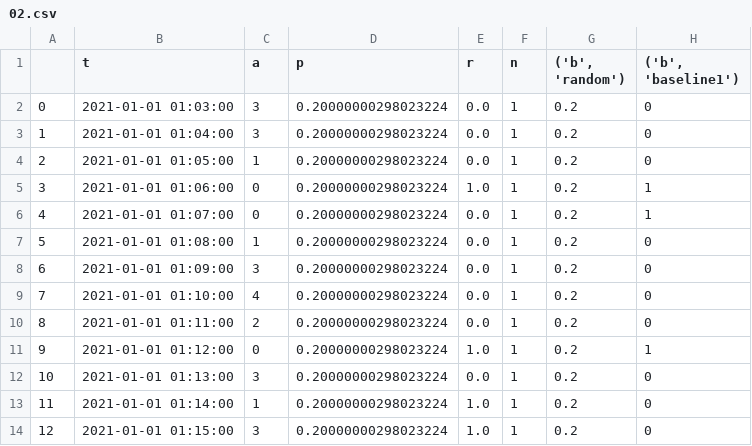
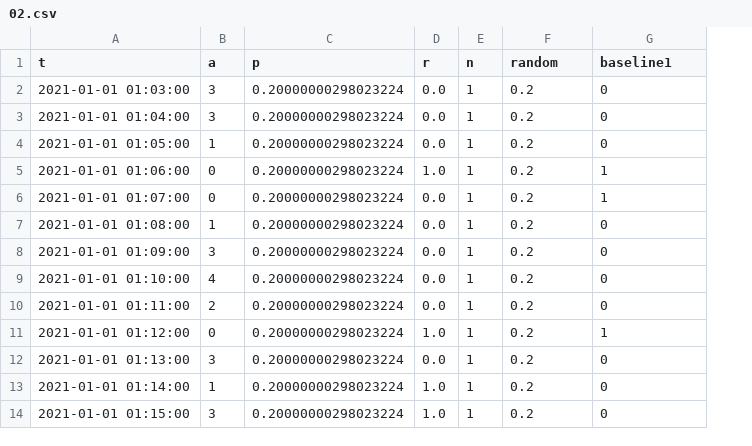
Before and after one commit to VowpalWabbit/data-science, a CSV file: from_mwt_ds/DataScience/test_data/cb/02.csv, drawn as a sheet; only a part is shown; removed rows and columns are numbered as before the commit, all else as after; the diff names each change by its address in the sheet, - before the commit and + after, or states it on an @@ line.

Commit message:
Clean up test data file

```diff
--- a/from_mwt_ds/DataScience/test_data/cb/02.csv
+++ b/from_mwt_ds/DataScience/test_data/cb/02.csv
-column A, rows 2-14: 0 | 1 | 2 | 3 | 4 | 5 | 6 | 7 | 8 | 9 | 10 | 11 | 12
-F1: ('b', 'random')
+F1: random
-G1: ('b', 'baseline1')
+G1: baseline1
```
Also changed, not shown: from_mwt_ds/DataScience/test_data/cb/01.csv.
